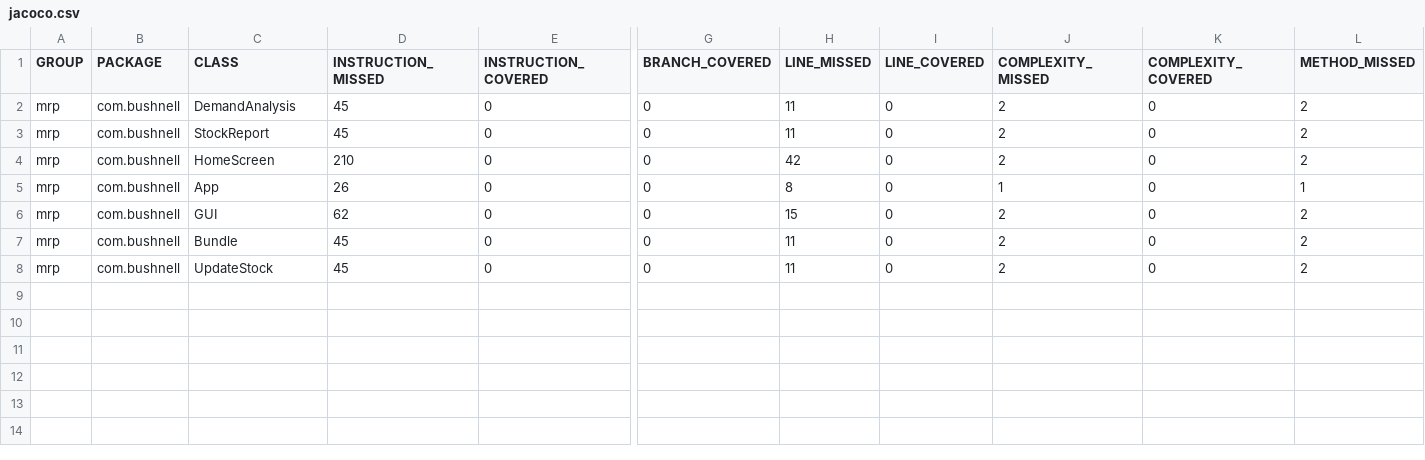
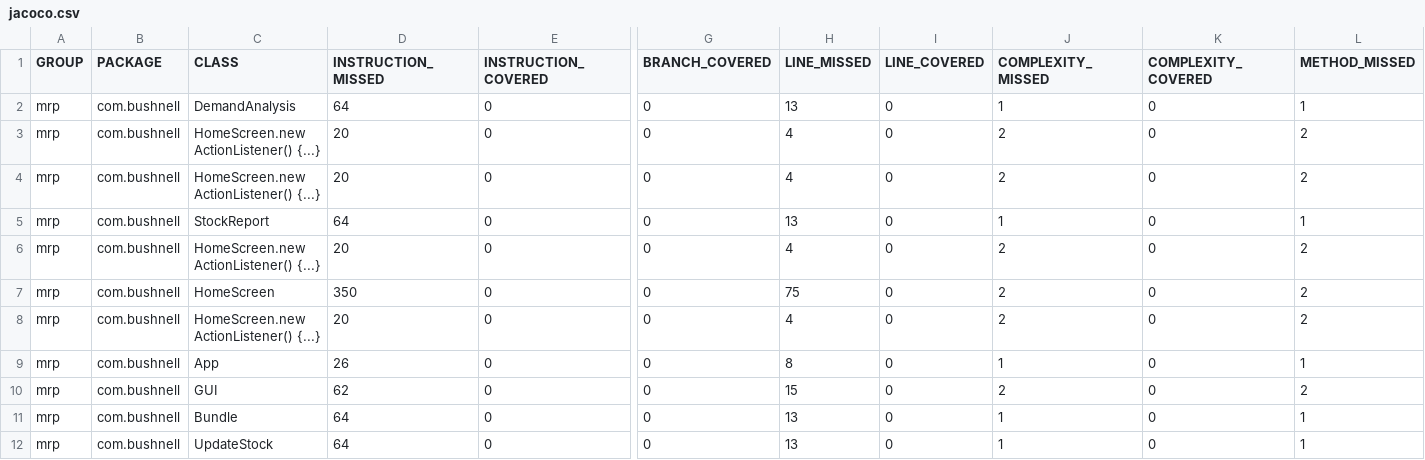
Before and after one commit to marleeheiken/Java2-Project, a CSV file: mrp/target/site/jacoco/jacoco.csv, drawn as a sheet; only a part is shown, gaps mark what is left out; addresses are those after the commit; rows hold the shown columns only; the diff names each change by its address in the sheet, - before the commit and + after, or states it on an @@ line.

Commit message:
Added action listeners

```diff
--- a/mrp/target/site/jacoco/jacoco.csv
+++ b/mrp/target/site/jacoco/jacoco.csv
+row 2: mrp | com.bushnell | DemandAnalysis | 64 | 0 | 0 | 13 | 0 | 1 | 0 | 1
-C3 (CLASS): DemandAnalysis
+C3 (CLASS): HomeScreen.new ActionListener() {...}
-D3:D4 (INSTRUCTION_MISSED): 45
+D3:D4 (INSTRUCTION_MISSED): 20
-H3:H4 (LINE_MISSED): 11
+H3:H4 (LINE_MISSED): 4
-C4 (CLASS): StockReport
+C4 (CLASS): HomeScreen.new ActionListener() {...}
+row 5: mrp | com.bushnell | StockReport | 64 | 0 | 0 | 13 | 0 | 1 | 0 | 1
+row 6: mrp | com.bushnell | HomeScreen.new ActionListener() {...} | 20 | 0 | 0 | 4 | 0 | 2 | 0 | 2
-D7 (INSTRUCTION_MISSED): 210
+D7 (INSTRUCTION_MISSED): 350
-H7 (LINE_MISSED): 42
+H7 (LINE_MISSED): 75
+row 8: mrp | com.bushnell | HomeScreen.new ActionListener() {...} | 20 | 0 | 0 | 4 | 0 | 2 | 0 | 2
-D11:D12 (INSTRUCTION_MISSED): 45
+D11:D12 (INSTRUCTION_MISSED): 64
-H11:H12 (LINE_MISSED): 11
+H11:H12 (LINE_MISSED): 13
-J11:J12 (COMPLEXITY_MISSED): 2
+J11:J12 (COMPLEXITY_MISSED): 1
-L11:L12 (METHOD_MISSED): 2
+L11:L12 (METHOD_MISSED): 1
```
Also changed, not shown: 44 other files.
